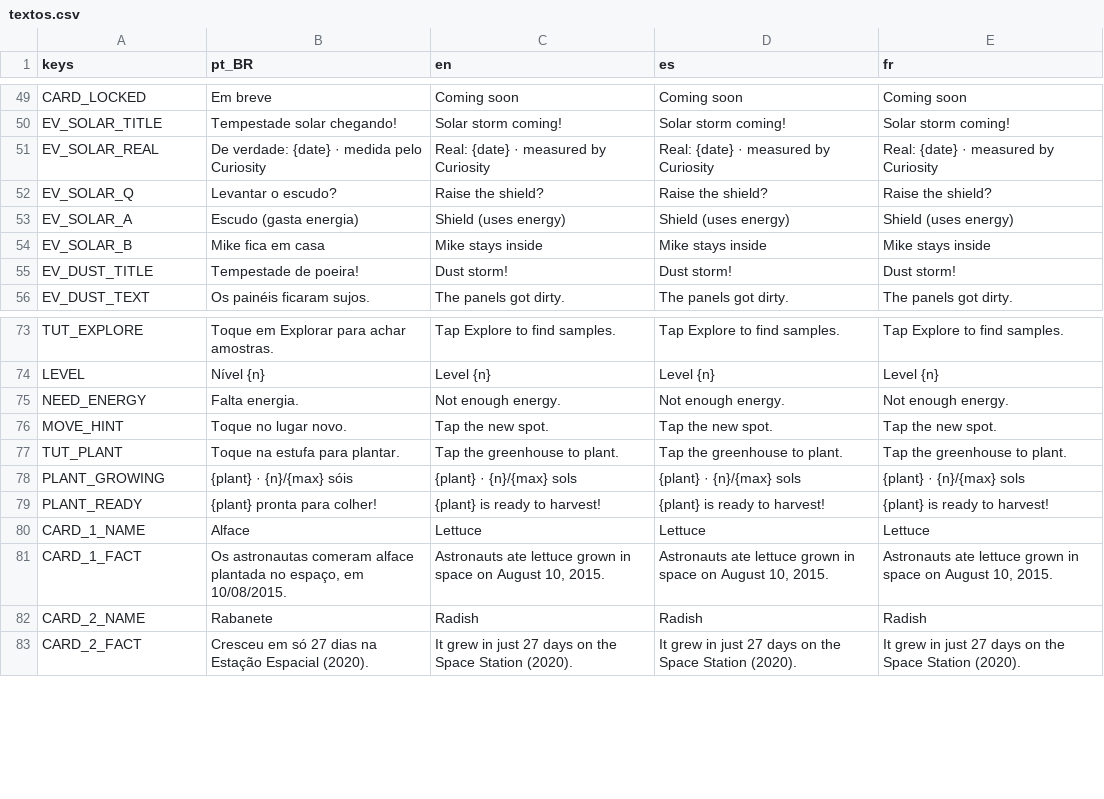
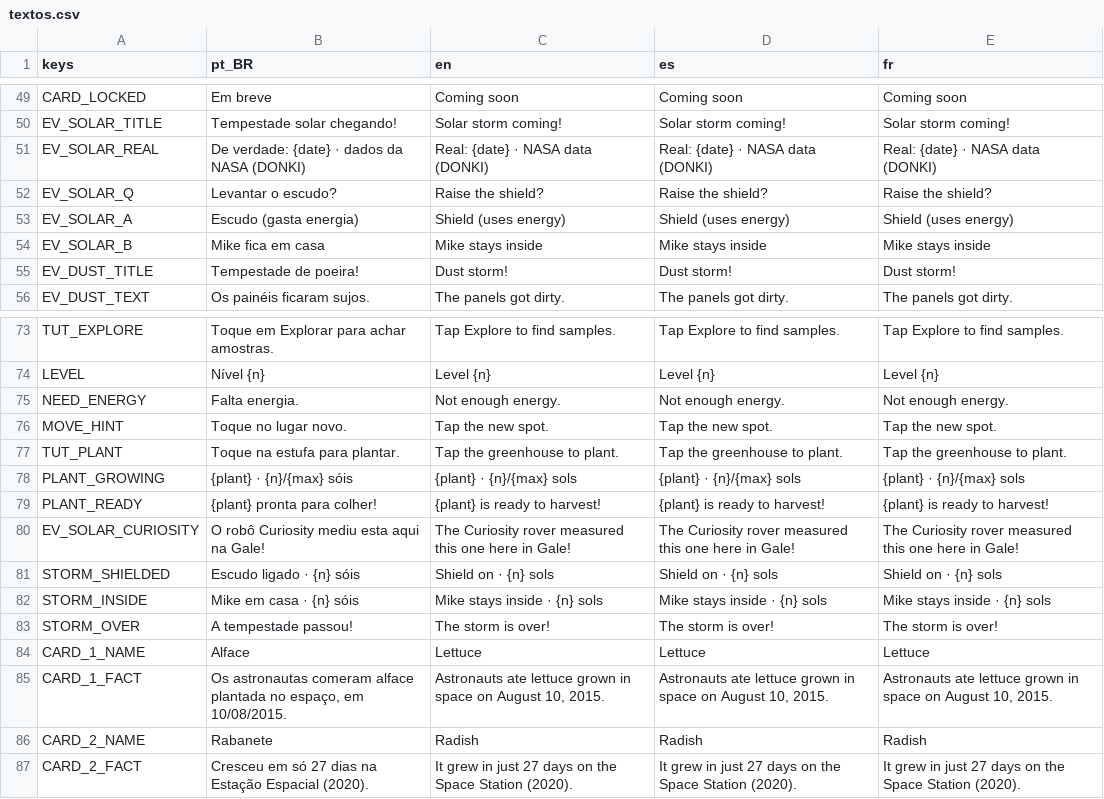
Before and after one commit to Out-Of-Space-Exception/mike-on-mars, a CSV file: jogo/data/textos.csv, drawn as a sheet; only a part is shown, gaps mark what is left out.

```diff
--- a/jogo/data/textos.csv
+++ b/jogo/data/textos.csv
@@ -50,3 +50,3 @@ CARD_LOCKED,Em breve,Coming soon,Coming soon,Coming soon
 EV_SOLAR_TITLE,Tempestade solar chegando!,Solar storm coming!,Solar storm coming!,Solar storm coming!
-EV_SOLAR_REAL,De verdade: {date} · medida pelo Curiosity,Real: {date} · measured by Curiosity,Real: {date} · measured by Curiosity,Real: {date} · measured by Curiosity
+EV_SOLAR_REAL,De verdade: {date} · dados da NASA (DONKI),Real: {date} · NASA data (DONKI),Real: {date} · NASA data (DONKI),Real: {date} · NASA data (DONKI)
 EV_SOLAR_Q,Levantar o escudo?,Raise the shield?,Raise the shield?,Raise the shield?
@@ -79,2 +79,6 @@ PLANT_GROWING,{plant} · {n}/{max} sóis,{plant} · {n}/{max} sols,{plant} · {n
 PLANT_READY,{plant} pronta para colher!,{plant} is ready to harvest!,{plant} is ready to harvest!,{plant} is ready to harvest!
+EV_SOLAR_CURIOSITY,O robô Curiosity mediu esta aqui na Gale!,The Curiosity rover measured this one here in Gale!,The Curiosity rover measured this one here in Gale!,The Curiosity rover measured this one here in Gale!
+STORM_SHIELDED,Escudo ligado · {n} sóis,Shield on · {n} sols,Shield on · {n} sols,Shield on · {n} sols
+STORM_INSIDE,Mike em casa · {n} sóis,Mike stays inside · {n} sols,Mike stays inside · {n} sols,Mike stays inside · {n} sols
+STORM_OVER,A tempestade passou!,The storm is over!,The storm is over!,The storm is over!
 CARD_1_NAME,Alface,Lettuce,Lettuce,Lettuce
```
Also changed, not shown: conteudo/03-textos/textos.csv, 18 other files.
